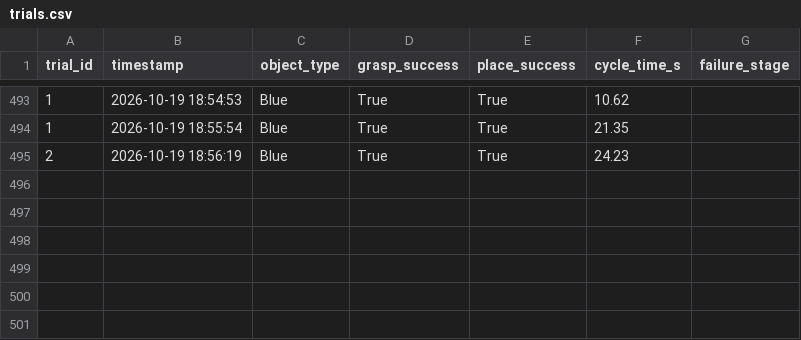
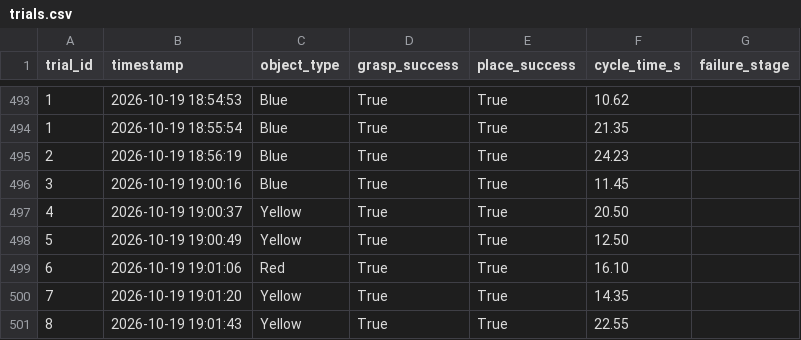
Before and after one commit to Aqikop/VGU26-Project-UC8, a CSV file: experiments/week04/trials.csv, drawn as a sheet; only a part is shown, gaps mark what is left out; the diff names each change by its address in the sheet, - before the commit and + after, or states it on an @@ line.

```diff
--- a/experiments/week04/trials.csv
+++ b/experiments/week04/trials.csv
+row 496: 3 | 2026-10-19 19:00:16 | Blue | True | True | 11.45
+row 497: 4 | 2026-10-19 19:00:37 | Yellow | True | True | 20.50
+row 498: 5 | 2026-10-19 19:00:49 | Yellow | True | True | 12.50
+row 499: 6 | 2026-10-19 19:01:06 | Red | True | True | 16.10
+row 500: 7 | 2026-10-19 19:01:20 | Yellow | True | True | 14.35
+row 501: 8 | 2026-10-19 19:01:43 | Yellow | True | True | 22.55
```
Also changed, not shown: 2 other files.
